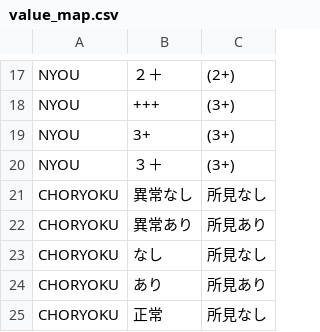
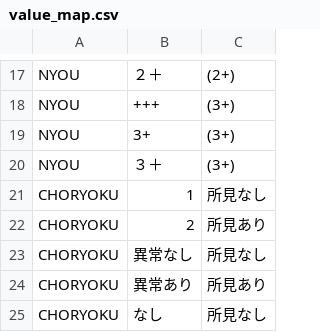
Before and after one commit to k09031473370/medcheck, a CSV file: kenshin-navi-tool/form/value_map.csv, drawn as a sheet; only a part is shown, gaps mark what is left out; the shorter side is filled out with more unchanged rows; the diff names each change by its address in the sheet, - before the commit and + after, or states it on an @@ line.

```diff
--- a/kenshin-navi-tool/form/value_map.csv
+++ b/kenshin-navi-tool/form/value_map.csv
+row 21: CHORYOKU | 1 | 所見なし
+row 22: CHORYOKU | 2 | 所見あり
```
Also changed, not shown: kenshin-navi-tool/form/ecg_items.csv, kenshin-navi-tool/form/mapping.csv, 1 other file.
